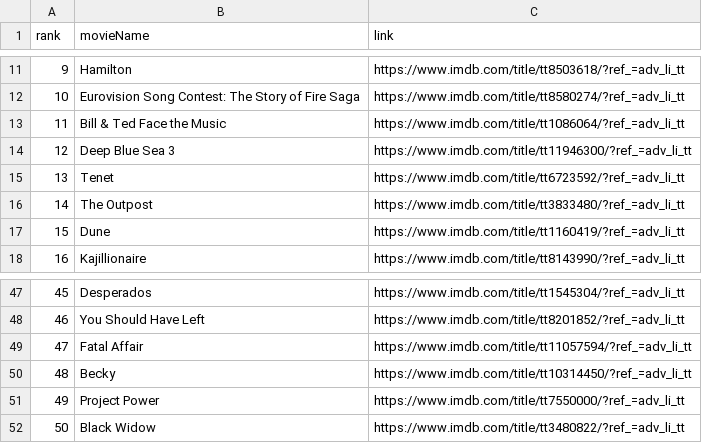
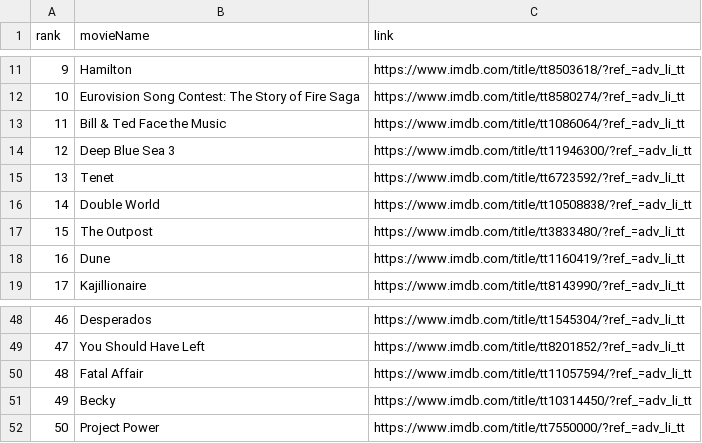
Before and after one commit to crazyuploader/IMDb_Top_50, a CSV file: Data/data.csv, drawn as a sheet; only a part is shown, gaps mark what is left out; removed rows and columns are numbered as before the commit, all else as after; the diff names each change by its address in the sheet, - before the commit and + after, or states it on an @@ line.

```diff
--- a/Data/data.csv
+++ b/Data/data.csv
+row 16: 14 | Double World | https://www.imdb.com/title/tt10508838/?ref_=adv_li_tt
@@ column A (rank) renumbered between rows 17 and 52 @@
-row 52: 50 | Black Widow | https://www.imdb.com/title/tt3480822/?ref_=adv_li_tt
```
Also changed, not shown: 2 other files.
